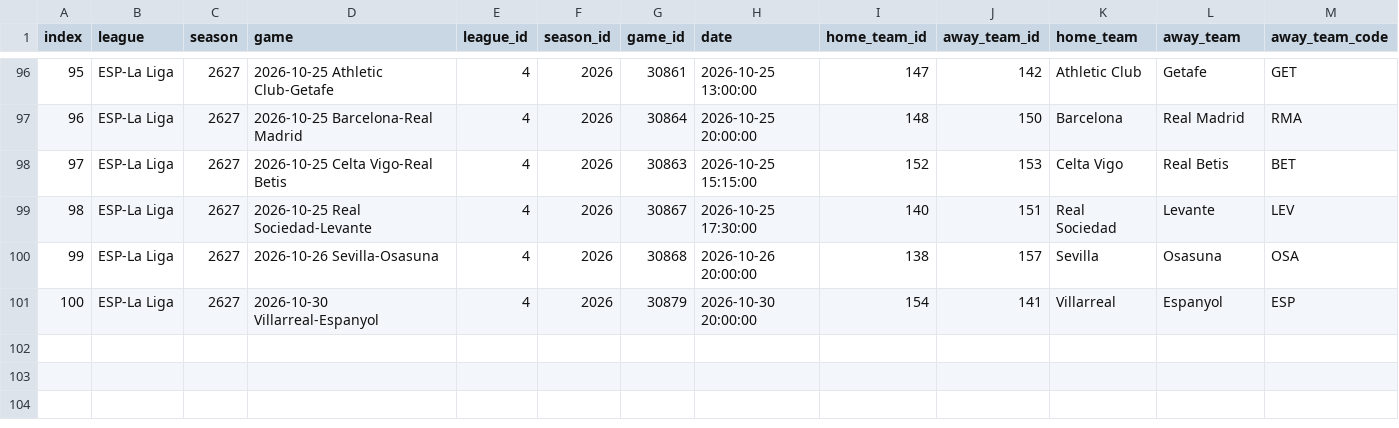
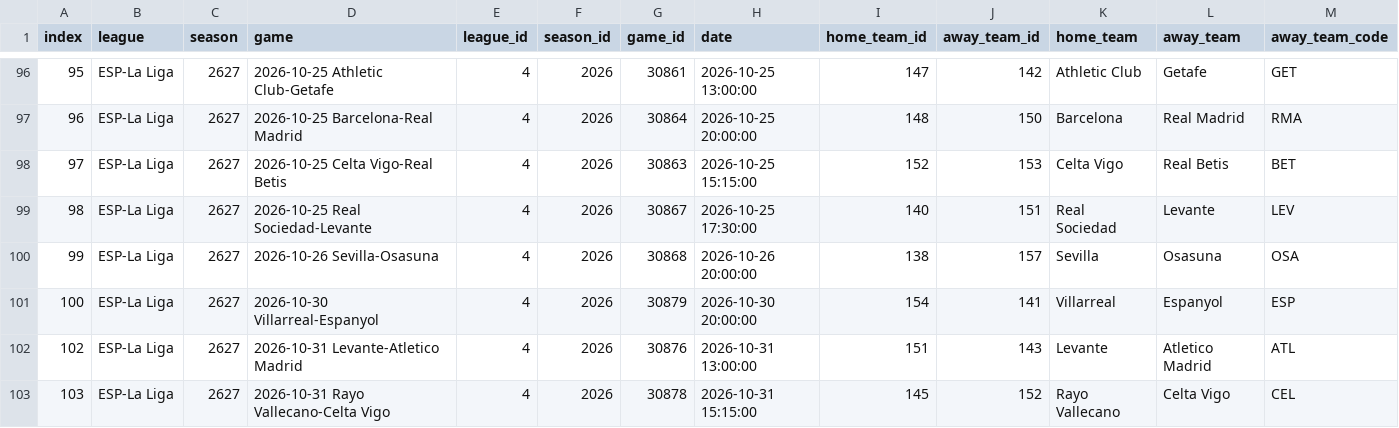
Before and after one commit to feeeeer/real-madrid-analytics, a CSV file: data/fuentes/2026-2027/understat_calendario.csv, drawn as a sheet; only a part is shown, gaps mark what is left out; rows hold the shown columns only; the diff names each change by its address in the sheet, - before the commit and + after, or states it on an @@ line.

```diff
--- a/data/fuentes/2026-2027/understat_calendario.csv
+++ b/data/fuentes/2026-2027/understat_calendario.csv
+row 102: 102 | ESP-La Liga | 2627 | 2026-10-31 Levante-Atletico Madrid | 4 | 2026 | 30876 | 2026-10-31 13:00:00 | 151 | 143 | Levante | Atletico Madrid | ATL
+row 103: 103 | ESP-La Liga | 2627 | 2026-10-31 Rayo Vallecano-Celta Vigo | 4 | 2026 | 30878 | 2026-10-31 15:15:00 | 145 | 152 | Rayo Vallecano | Celta Vigo | CEL
```
Also changed, not shown: data/fuentes/2026-2027/understat_jugadores_liga.csv, docs/data/competicion.csv, 2 other files.
